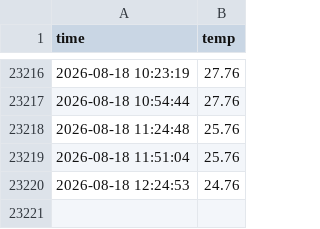
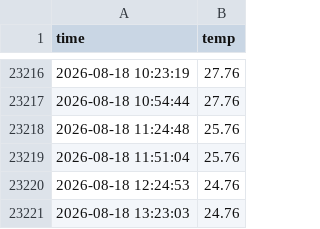
Before and after one commit to drgn88/seoul_weather_5m, a CSV file: seoul_weather.csv, drawn as a sheet; only a part is shown, gaps mark what is left out.

```diff
--- a/seoul_weather.csv
+++ b/seoul_weather.csv
@@ -23220 +23220,2 @@ time,temp
 2026-08-18 12:24:53,24.76
+2026-08-18 13:23:03,24.76
```
